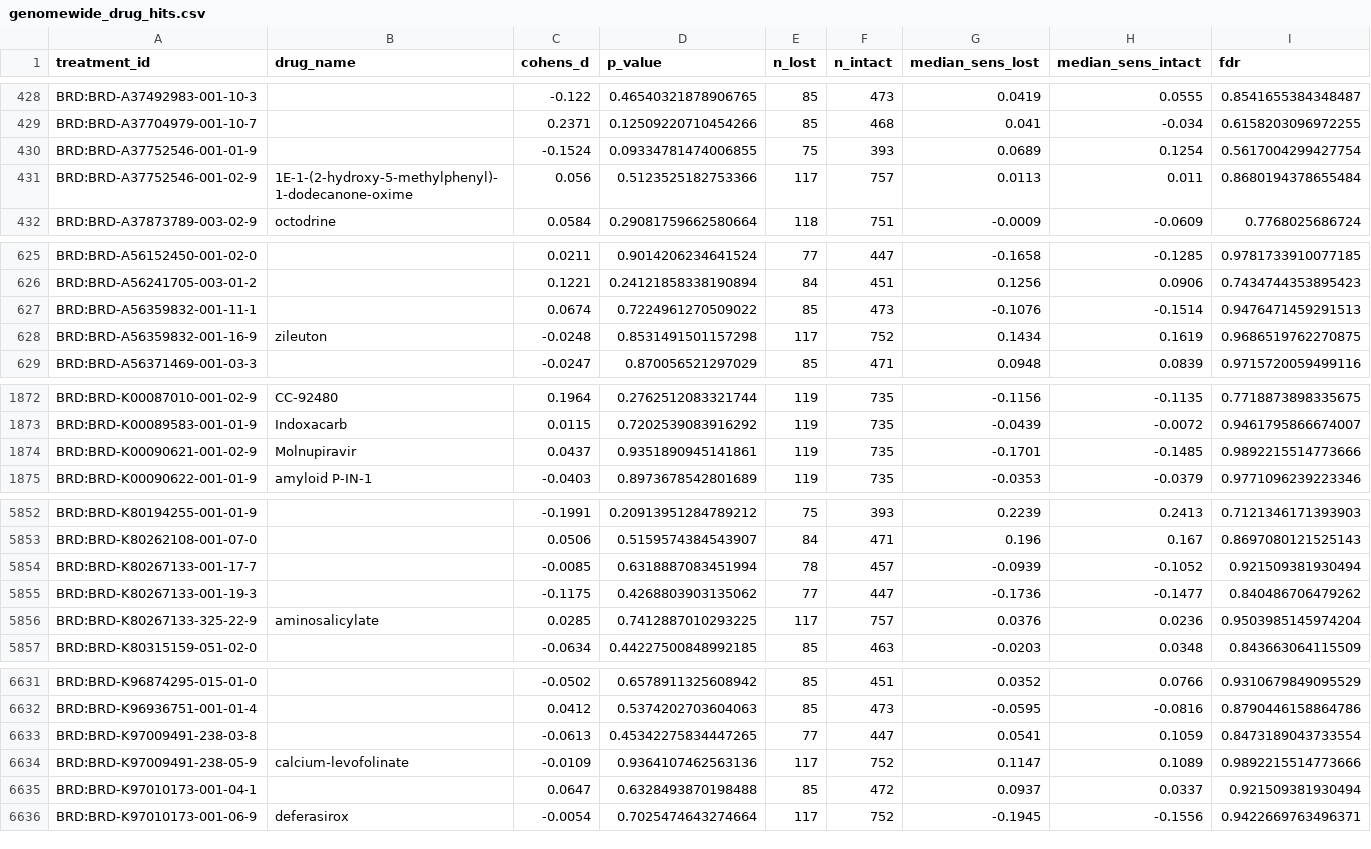
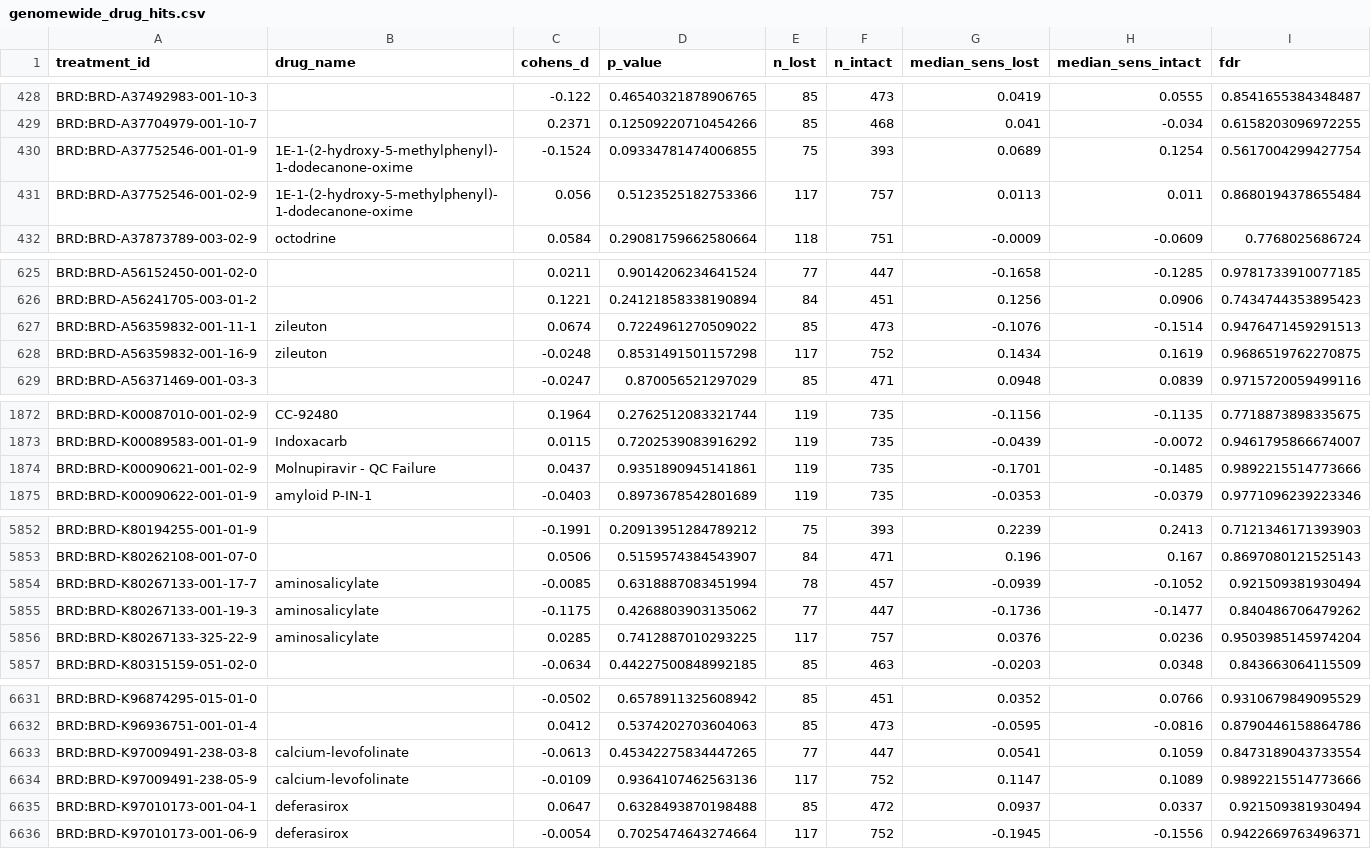
Before and after one commit to Agentomics/BioAgentics, a CSV file: output/cancer/pten-loss-pancancer-dependency-atlas/phase4/genomewide_drug_hits.csv, drawn as a sheet; only a part is shown, gaps mark what is left out; the diff covers the shown part only.

```diff
--- a/output/cancer/pten-loss-pancancer-dependency-atlas/phase4/genomewide_drug_hits.csv
+++ b/output/cancer/pten-loss-pancancer-dependency-atlas/phase4/genomewide_drug_hits.csv
@@ -429,3 +429,3 @@ BRD:BRD-A37492983-001-10-3,,-0.122,0.46540321878906765,85,473,0.0419,0.0555,0.85
 BRD:BRD-A37704979-001-10-7,,0.2371,0.12509220710454266,85,468,0.041,-0.034,0.6158203096972255
-BRD:BRD-A37752546-001-01-9,,-0.1524,0.09334781474006855,75,393,0.0689,0.1254,0.5617004299427754
+BRD:BRD-A37752546-001-01-9,1E-1-(2-hydroxy-5-methylphenyl)-1-dodecanone-oxime,-0.1524,0.09334781474006855,75,393,0.0689,0.1254,0.5617004299427754
 BRD:BRD-A37752546-001-02-9,1E-1-(2-hydroxy-5-methylphenyl)-1-dodecanone-oxime,0.056,0.5123525182753366,117,757,0.0113,0.011,0.8680194378655484
@@ -626,3 +626,3 @@ BRD:BRD-A56152450-001-02-0,,0.0211,0.9014206234641524,77,447,-0.1658,-0.1285,0.9
 BRD:BRD-A56241705-003-01-2,,0.1221,0.24121858338190894,84,451,0.1256,0.0906,0.7434744353895423
-BRD:BRD-A56359832-001-11-1,,0.0674,0.7224961270509022,85,473,-0.1076,-0.1514,0.9476471459291513
+BRD:BRD-A56359832-001-11-1,zileuton,0.0674,0.7224961270509022,85,473,-0.1076,-0.1514,0.9476471459291513
 BRD:BRD-A56359832-001-16-9,zileuton,-0.0248,0.8531491501157298,117,752,0.1434,0.1619,0.9686519762270875
@@ -1873,3 +1873,3 @@ BRD:BRD-K00087010-001-02-9,CC-92480,0.1964,0.2762512083321744,119,735,-0.1156,-0
 BRD:BRD-K00089583-001-01-9,Indoxacarb,0.0115,0.7202539083916292,119,735,-0.0439,-0.0072,0.9461795866674007
-BRD:BRD-K00090621-001-02-9,Molnupiravir,0.0437,0.9351890945141861,119,735,-0.1701,-0.1485,0.9892215514773666
+BRD:BRD-K00090621-001-02-9,Molnupiravir - QC Failure,0.0437,0.9351890945141861,119,735,-0.1701,-0.1485,0.9892215514773666
 BRD:BRD-K00090622-001-01-9,amyloid P-IN-1,-0.0403,0.8973678542801689,119,735,-0.0353,-0.0379,0.9771096239223346
@@ -5853,4 +5853,4 @@ BRD:BRD-K80194255-001-01-9,,-0.1991,0.20913951284789212,75,393,0.2239,0.2413,0.7
 BRD:BRD-K80262108-001-07-0,,0.0506,0.5159574384543907,84,471,0.196,0.167,0.8697080121525143
-BRD:BRD-K80267133-001-17-7,,-0.0085,0.6318887083451994,78,457,-0.0939,-0.1052,0.921509381930494
-BRD:BRD-K80267133-001-19-3,,-0.1175,0.4268803903135062,77,447,-0.1736,-0.1477,0.840486706479262
+BRD:BRD-K80267133-001-17-7,aminosalicylate,-0.0085,0.6318887083451994,78,457,-0.0939,-0.1052,0.921509381930494
+BRD:BRD-K80267133-001-19-3,aminosalicylate,-0.1175,0.4268803903135062,77,447,-0.1736,-0.1477,0.840486706479262
 BRD:BRD-K80267133-325-22-9,aminosalicylate,0.0285,0.7412887010293225,117,757,0.0376,0.0236,0.9503985145974204
@@ -6632,5 +6632,5 @@ BRD:BRD-K96874295-015-01-0,,-0.0502,0.6578911325608942,85,451,0.0352,0.0766,0.93
 BRD:BRD-K96936751-001-01-4,,0.0412,0.5374202703604063,85,473,-0.0595,-0.0816,0.8790446158864786
-BRD:BRD-K97009491-238-03-8,,-0.0613,0.45342275834447265,77,447,0.0541,0.1059,0.8473189043733554
+BRD:BRD-K97009491-238-03-8,calcium-levofolinate,-0.0613,0.45342275834447265,77,447,0.0541,0.1059,0.8473189043733554
 BRD:BRD-K97009491-238-05-9,calcium-levofolinate,-0.0109,0.9364107462563136,117,752,0.1147,0.1089,0.9892215514773666
-BRD:BRD-K97010173-001-04-1,,0.0647,0.6328493870198488,85,472,0.0937,0.0337,0.921509381930494
+BRD:BRD-K97010173-001-04-1,deferasirox,0.0647,0.6328493870198488,85,472,0.0937,0.0337,0.921509381930494
 BRD:BRD-K97010173-001-06-9,deferasirox,-0.0054,0.7025474643274664,117,752,-0.1945,-0.1556,0.9422669763496371
```
Also changed, not shown: 24 edited cells elsewhere in this file, output/cancer/pten-loss-pancancer-dependency-atlas/phase4/combination_candidates.csv, output/cancer/pten-loss-pancancer-dependency-atlas/phase4/drug_availability.csv, 5 other files.
